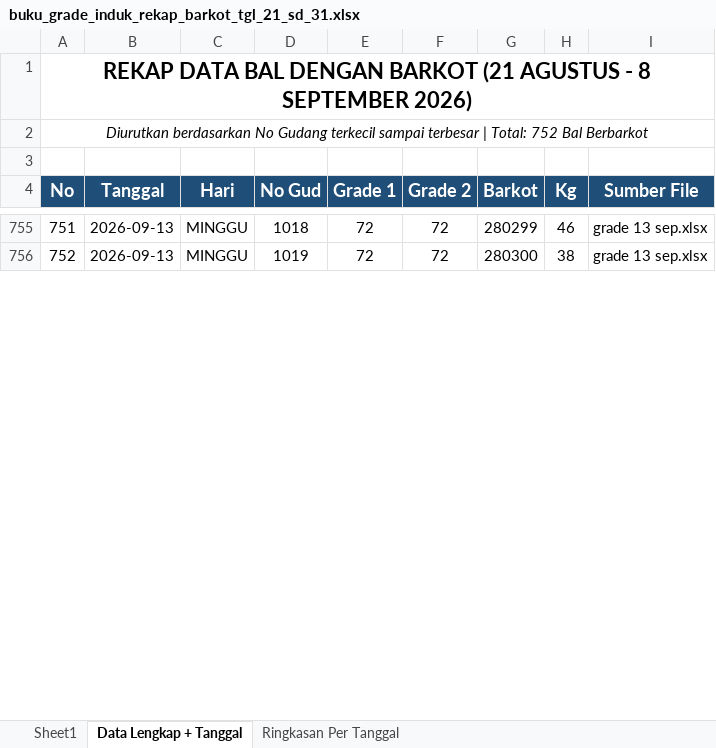
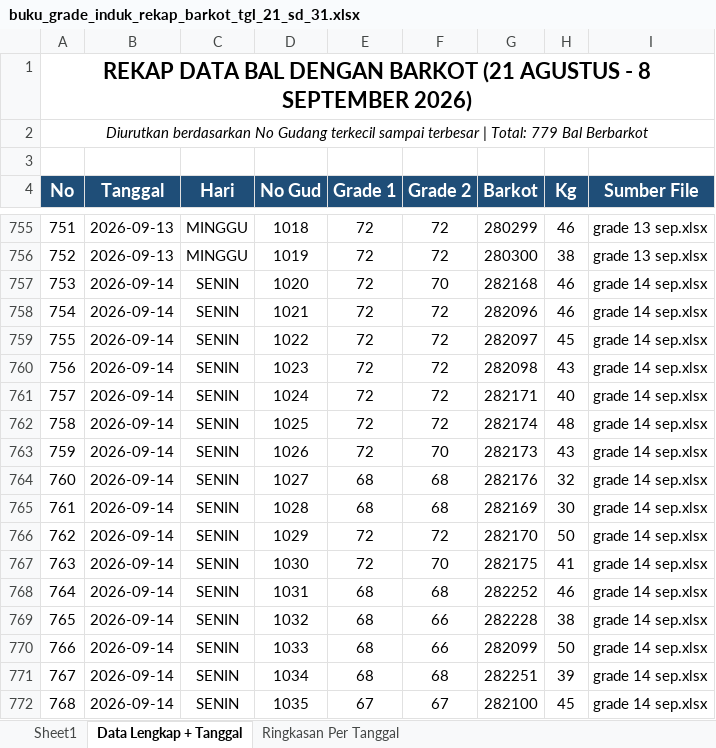
Before and after one commit to grndnstnmlk/cekbarkot, an Excel workbook: Laporan Grade Induk/buku_grade_induk_rekap_barkot_tgl_21_sd_31.xlsx, sheet Data Lengkap + Tanggal, drawn as a sheet; only a part is shown, gaps mark what is left out; values as stored, in another font and other column widths than the file's, no borders; the diff covers the shown part only; the diff names each change by its address in the sheet, - before the commit and + after, or states it on an @@ line.

Commit message:
feat: tambah data bal tembakau tanggal 14 September 2026 (No Gud 1020-1046) dan sinkronisasi realtime

```diff
--- a/Laporan Grade Induk/buku_grade_induk_rekap_barkot_tgl_21_sd_31.xlsx (sheet Data Lengkap + Tanggal)
+++ b/Laporan Grade Induk/buku_grade_induk_rekap_barkot_tgl_21_sd_31.xlsx (sheet Data Lengkap + Tanggal)
@@ column A (No) renumbered from row 2 down @@
+row 757: 753 | 2026-09-14 | SENIN | 1020 | 72 | 70 | 282168 | 46 | grade 14 sep.xlsx
+row 758: 754 | 2026-09-14 | SENIN | 1021 | 72 | 72 | 282096 | 46 | grade 14 sep.xlsx
+row 759: 755 | 2026-09-14 | SENIN | 1022 | 72 | 72 | 282097 | 45 | grade 14 sep.xlsx
+row 760: 756 | 2026-09-14 | SENIN | 1023 | 72 | 72 | 282098 | 43 | grade 14 sep.xlsx
+row 761: 757 | 2026-09-14 | SENIN | 1024 | 72 | 72 | 282171 | 40 | grade 14 sep.xlsx
+row 762: 758 | 2026-09-14 | SENIN | 1025 | 72 | 72 | 282174 | 48 | grade 14 sep.xlsx
+row 763: 759 | 2026-09-14 | SENIN | 1026 | 72 | 70 | 282173 | 43 | grade 14 sep.xlsx
+row 764: 760 | 2026-09-14 | SENIN | 1027 | 68 | 68 | 282176 | 32 | grade 14 sep.xlsx
+row 765: 761 | 2026-09-14 | SENIN | 1028 | 68 | 68 | 282169 | 30 | grade 14 sep.xlsx
+row 766: 762 | 2026-09-14 | SENIN | 1029 | 72 | 72 | 282170 | 50 | grade 14 sep.xlsx
+row 767: 763 | 2026-09-14 | SENIN | 1030 | 72 | 70 | 282175 | 41 | grade 14 sep.xlsx
+row 768: 764 | 2026-09-14 | SENIN | 1031 | 68 | 68 | 282252 | 46 | grade 14 sep.xlsx
+row 769: 765 | 2026-09-14 | SENIN | 1032 | 68 | 66 | 282228 | 38 | grade 14 sep.xlsx
+row 770: 766 | 2026-09-14 | SENIN | 1033 | 68 | 66 | 282099 | 50 | grade 14 sep.xlsx
+row 771: 767 | 2026-09-14 | SENIN | 1034 | 68 | 68 | 282251 | 39 | grade 14 sep.xlsx
+row 772: 768 | 2026-09-14 | SENIN | 1035 | 67 | 67 | 282100 | 45 | grade 14 sep.xlsx
```
Also changed, not shown: 11 added rows and 1 edited cell elsewhere in this sheet, sheet Sheet1, sheet Ringkasan Per Tanggal, Laporan Grade Induk/laporan_grade_induk_semua_barkot_tgl_21_sd_31.xlsx, buku_grade_induk_rekap_barkot_tgl_21_sd_31.xlsx, 7 other files.
